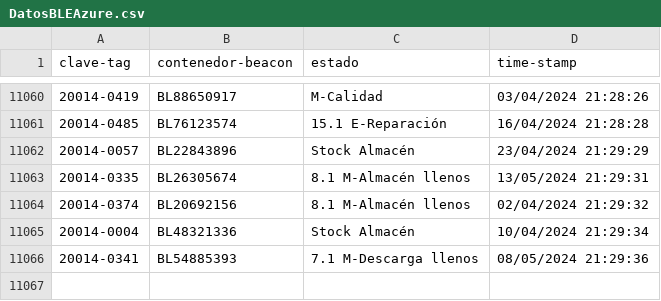
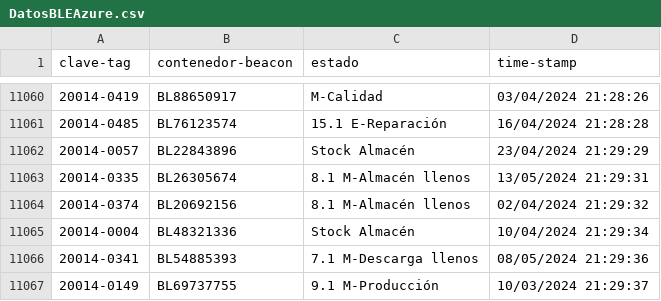
Before and after one commit to JavierNavaridasM/SmartContainerAUTO, a CSV file: DatosBLEAzure.csv, drawn as a sheet; only a part is shown, gaps mark what is left out; the diff names each change by its address in the sheet, - before the commit and + after, or states it on an @@ line.

```diff
--- a/DatosBLEAzure.csv
+++ b/DatosBLEAzure.csv
+row 11067: 20014-0149 | BL69737755 | 9.1 M-Producción | 10/03/2024 21:29:37
```
Also changed, not shown: 1 other file.
